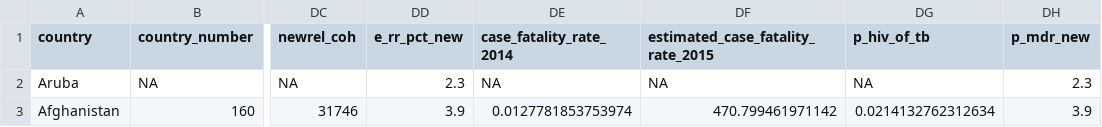
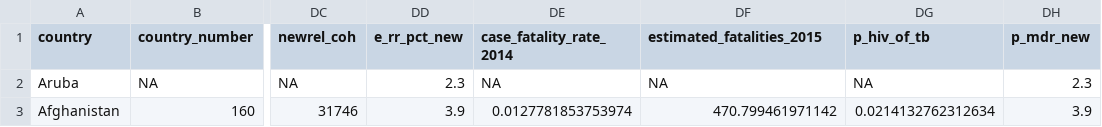
Before and after one commit to joebrew/tb_mortality, a CSV file: data/combined_data.csv, drawn as a sheet; only a part is shown, gaps mark what is left out; the diff names each change by its address in the sheet, - before the commit and + after, or states it on an @@ line.

Commit message:
renaming columns

```diff
--- a/data/combined_data.csv
+++ b/data/combined_data.csv
-DF1: estimated_case_fatality_rate_2015
+DF1: estimated_fatalities_2015
```
Also changed, not shown: 1 other file.
